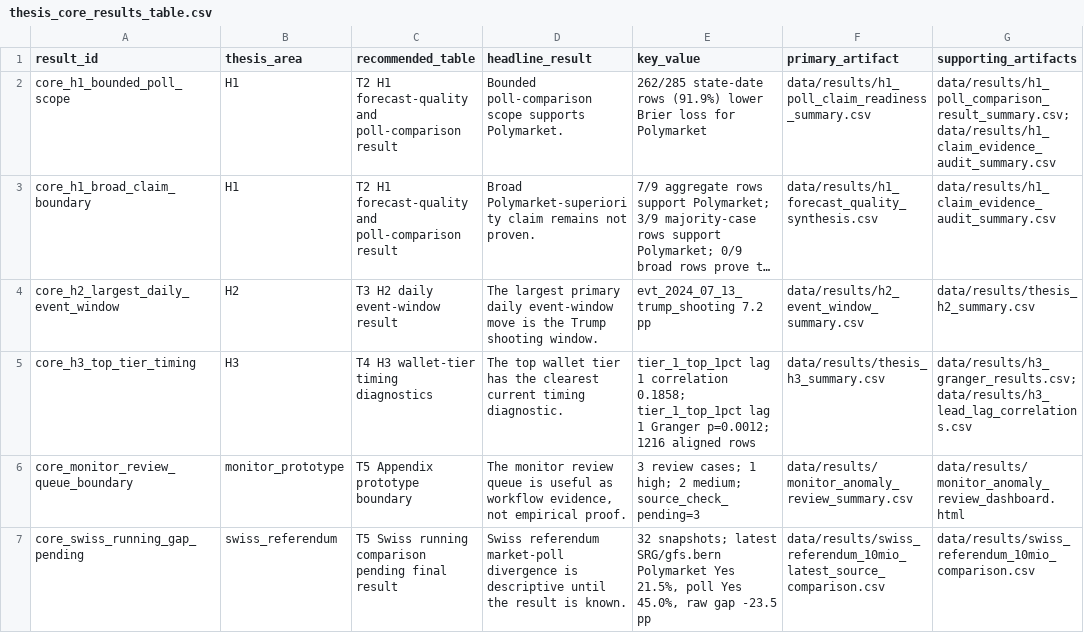
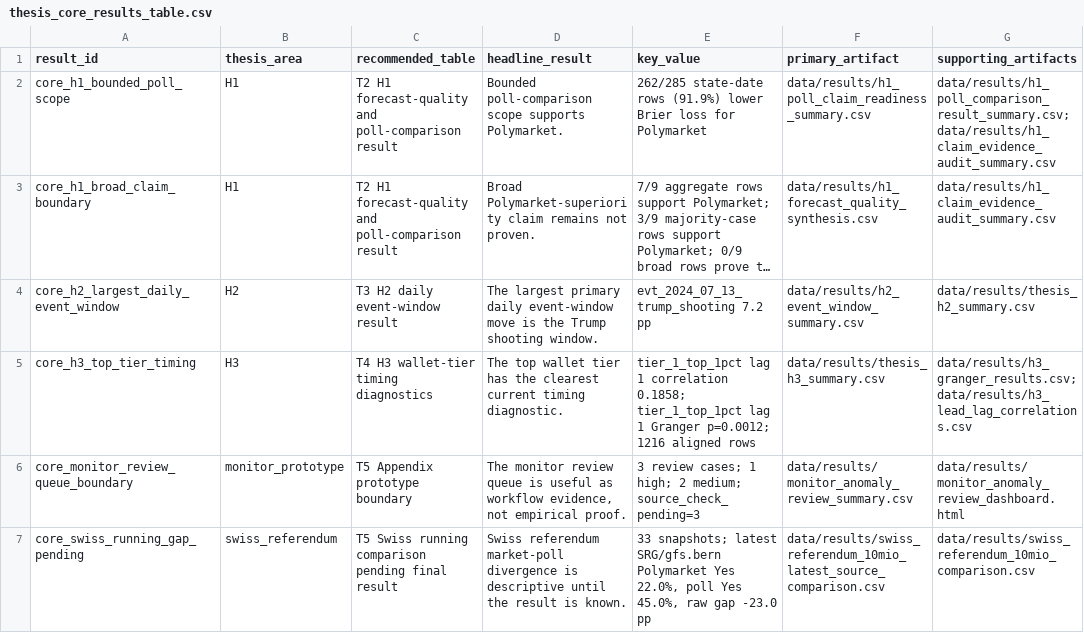
Before and after one commit to Pablozh123/multi-agent-orchestration-informational-efficiency, a CSV file: data/results/thesis_core_results_table.csv, drawn as a sheet; only a part is shown; long unchanged cells end in …; the diff names each change by its address in the sheet, - before the commit and + after, or states it on an @@ line.

Commit message:
docs: integrate h1 h2 h3 core sections into thesis draft

```diff
--- a/data/results/thesis_core_results_table.csv
+++ b/data/results/thesis_core_results_table.csv
-E7 (key_value): 32 snapshots; latest SRG/gfs.bern Polymarket Yes 21.5%, poll Yes 45.0%, raw gap -23.5 pp
+E7 (key_value): 33 snapshots; latest SRG/gfs.bern Polymarket Yes 22.0%, poll Yes 45.0%, raw gap -23.0 pp
```
Also changed, not shown: 9 other files.
